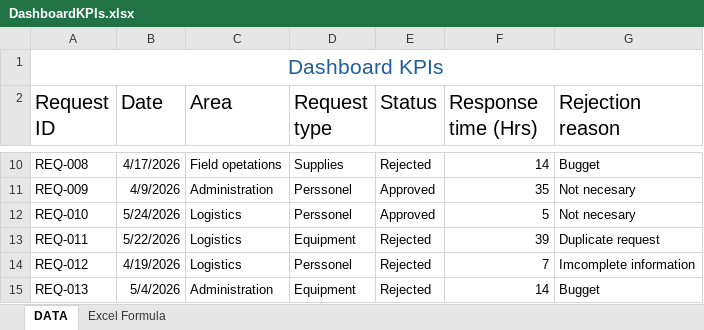
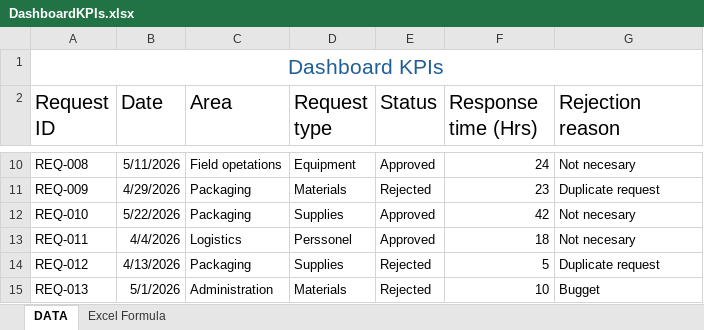
Before and after one commit to Job-Pulache/Field-Requirement-management, an Excel workbook: Dashboard/DashboardKPIs.xlsx, sheet DATA, drawn as a sheet; only a part is shown, gaps mark what is left out; values as stored, in another font and other column widths than the file's, no borders; conditional formats not drawn; the diff covers the shown part only; the diff names each change by its address in the sheet, - before the commit and + after, or states it on an @@ line.

```diff
--- a/Dashboard/DashboardKPIs.xlsx (sheet DATA)
+++ b/Dashboard/DashboardKPIs.xlsx (sheet DATA)
-B10 (Date): 4/17/2026
+B10 (Date): 5/11/2026
-D10 (Request type): Supplies
+D10 (Request type): Equipment
-E10 (Status): Rejected
+E10 (Status): Approved
-F10 (Response time (Hrs)): 14
+F10 (Response time (Hrs)): 24
-G10 (Rejection reason): Bugget
+G10 (Rejection reason): Not necesary
-B11 (Date): 4/9/2026
+B11 (Date): 4/29/2026
-C11 (Area): Administration
+C11 (Area): Packaging
-D11 (Request type): Perssonel
+D11 (Request type): Materials
-E11 (Status): Approved
+E11 (Status): Rejected
-F11 (Response time (Hrs)): 35
+F11 (Response time (Hrs)): 23
-G11 (Rejection reason): Not necesary
+G11 (Rejection reason): Duplicate request
-B12 (Date): 5/24/2026
+B12 (Date): 5/22/2026
-C12 (Area): Logistics
+C12 (Area): Packaging
-D12 (Request type): Perssonel
+D12 (Request type): Supplies
-F12 (Response time (Hrs)): 5
+F12 (Response time (Hrs)): 42
-B13 (Date): 5/22/2026
+B13 (Date): 4/4/2026
-D13 (Request type): Equipment
+D13 (Request type): Perssonel
-E13 (Status): Rejected
+E13 (Status): Approved
-F13 (Response time (Hrs)): 39
+F13 (Response time (Hrs)): 18
-G13 (Rejection reason): Duplicate request
+G13 (Rejection reason): Not necesary
-B14 (Date): 4/19/2026
+B14 (Date): 4/13/2026
-C14 (Area): Logistics
+C14 (Area): Packaging
-D14 (Request type): Perssonel
+D14 (Request type): Supplies
-F14 (Response time (Hrs)): 7
+F14 (Response time (Hrs)): 5
-G14 (Rejection reason): Imcomplete information
+G14 (Rejection reason): Duplicate request
-B15 (Date): 5/4/2026
+B15 (Date): 5/1/2026
-D15 (Request type): Equipment
+D15 (Request type): Materials
-F15 (Response time (Hrs)): 14
+F15 (Response time (Hrs)): 10
```
Also changed, not shown: 101 edited cells elsewhere in this sheet, formulas that keep their value.
